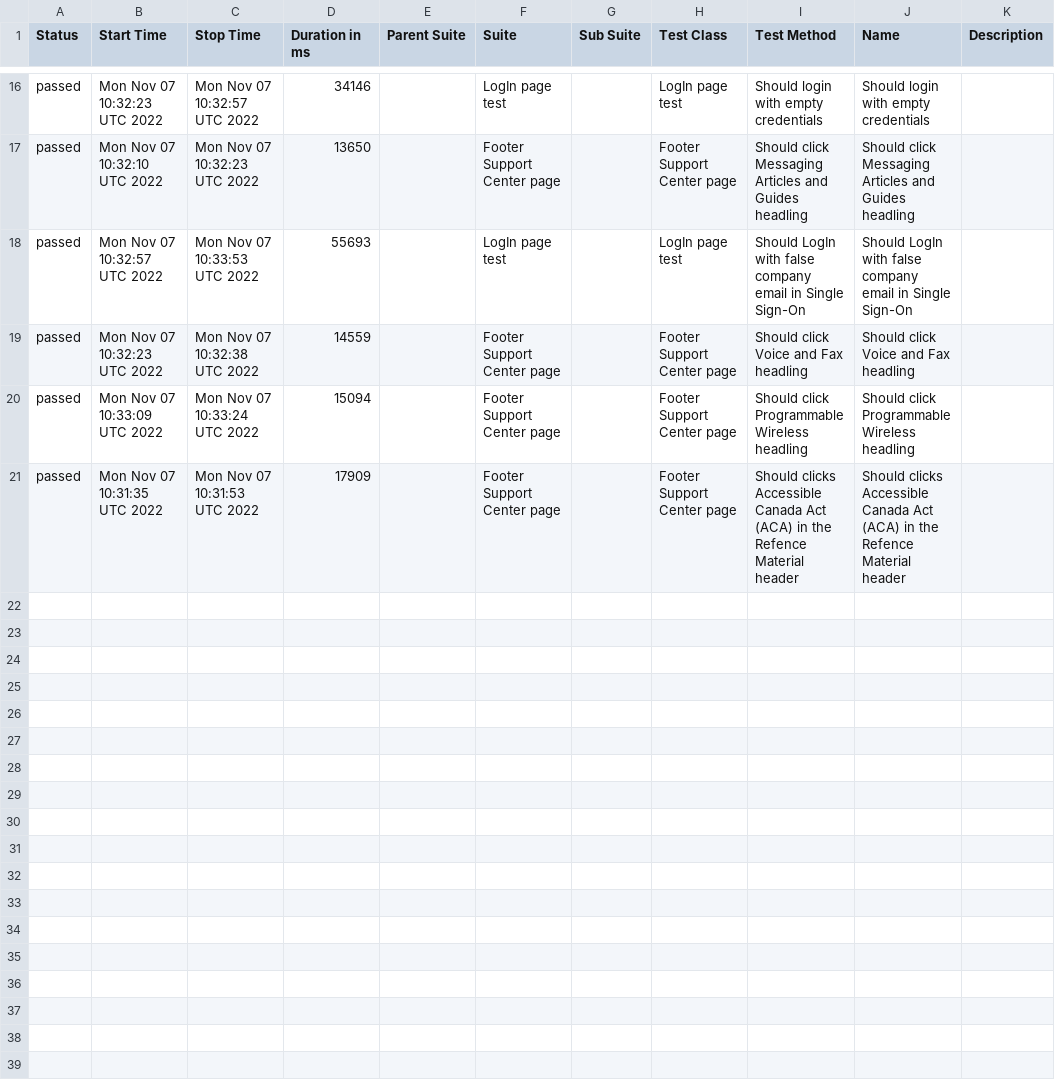
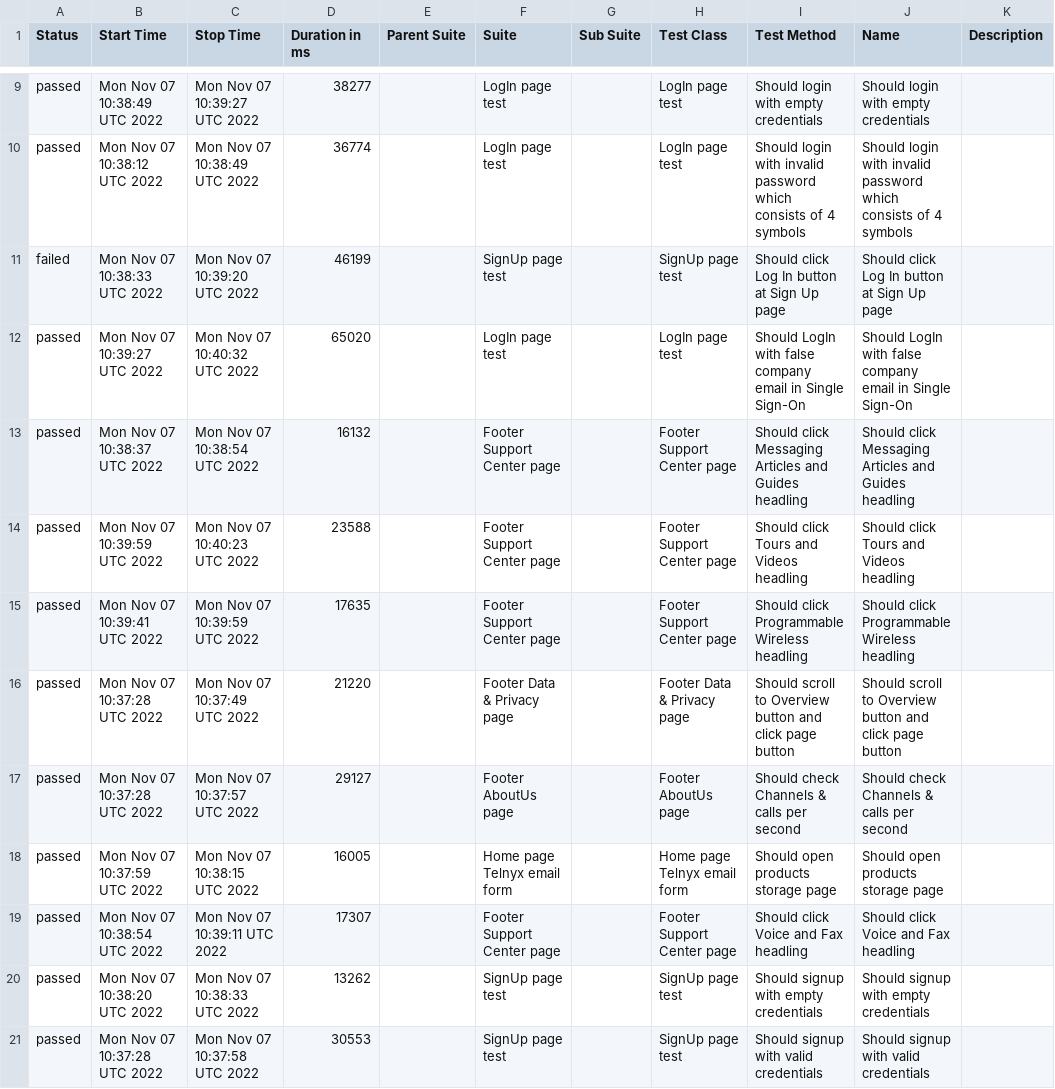
Before and after one commit to Kar1stan/WebdriverTelnyxTest, a CSV file: data/suites.csv, drawn as a sheet; only a part is shown, gaps mark what is left out; the diff covers the shown part only.

Commit message:
Deploying to gh-pages from @ Kar1stan/WebdriverTelnyxTest@cb7b0c13252bad1ba4877829137309fb42a80dac 🚀

```diff
--- a/data/suites.csv
+++ b/data/suites.csv
@@ -16,6 +9,13 @@
-"passed","Mon Nov 07 10:32:23 UTC 2022","Mon Nov 07 10:32:57 UTC 2022","34146","","LogIn page test","","LogIn page test","Should login with empty credentials","Should login with empty credentials",""
-"passed","Mon Nov 07 10:32:10 UTC 2022","Mon Nov 07 10:32:23 UTC 2022","13650","","Footer Support Center page","","Footer Support Center page","Should click Messaging Articles and Guides headling","Should click Messaging Articles and Guides headling",""
-"passed","Mon Nov 07 10:32:57 UTC 2022","Mon Nov 07 10:33:53 UTC 2022","55693","","LogIn page test","","LogIn page test","Should LogIn with false company email in Single Sign-On","Should LogIn with false company email in Single Sign-On",""
-"passed","Mon Nov 07 10:32:23 UTC 2022","Mon Nov 07 10:32:38 UTC 2022","14559","","Footer Support Center page","","Footer Support Center page","Should click Voice and Fax headling","Should click Voice and Fax headling",""
-"passed","Mon Nov 07 10:33:09 UTC 2022","Mon Nov 07 10:33:24 UTC 2022","15094","","Footer Support Center page","","Footer Support Center page","Should click Programmable Wireless headling","Should click Programmable Wireless headling",""
-"passed","Mon Nov 07 10:31:35 UTC 2022","Mon Nov 07 10:31:53 UTC 2022","17909","","Footer Support Center page","","Footer Support Center page","Should clicks Accessible Canada Act (ACA) in the Refence Material header","Should clicks Accessible Canada Act (ACA) in the Refence Material header",""
+"passed","Mon Nov 07 10:38:49 UTC 2022","Mon Nov 07 10:39:27 UTC 2022","38277","","LogIn page test","","LogIn page test","Should login with empty credentials","Should login with empty credentials",""
+"passed","Mon Nov 07 10:38:12 UTC 2022","Mon Nov 07 10:38:49 UTC 2022","36774","","LogIn page test","","LogIn page test","Should login with invalid password which consists of 4 symbols","Should login with invalid password which consists of 4 symbols",""
+"failed","Mon Nov 07 10:38:33 UTC 2022","Mon Nov 07 10:39:20 UTC 2022","46199","","SignUp page test","","SignUp page test","Should click Log In button at Sign Up page","Should click Log In button at Sign Up page",""
+"passed","Mon Nov 07 10:39:27 UTC 2022","Mon Nov 07 10:40:32 UTC 2022","65020","","LogIn page test","","LogIn page test","Should LogIn with false company email in Single Sign-On","Should LogIn with false company email in Single Sign-On",""
+"passed","Mon Nov 07 10:38:37 UTC 2022","Mon Nov 07 10:38:54 UTC 2022","16132","","Footer Support Center page","","Footer Support Center page","Should click Messaging Articles and Guides headling","Should click Messaging Articles and Guides headling",""
+"passed","Mon Nov 07 10:39:59 UTC 2022","Mon Nov 07 10:40:23 UTC 2022","23588","","Footer Support Center page","","Footer Support Center page","Should click Tours and Videos headling","Should click Tours and Videos headling",""
+"passed","Mon Nov 07 10:39:41 UTC 2022","Mon Nov 07 10:39:59 UTC 2022","17635","","Footer Support Center page","","Footer Support Center page","Should click Programmable Wireless headling","Should click Programmable Wireless headling",""
+"passed","Mon Nov 07 10:37:28 UTC 2022","Mon Nov 07 10:37:49 UTC 2022","21220","","Footer Data & Privacy page","","Footer Data & Privacy page","Should scroll to Overview button and click page button","Should scroll to Overview button and click page button",""
+"passed","Mon Nov 07 10:37:28 UTC 2022","Mon Nov 07 10:37:57 UTC 2022","29127","","Footer AboutUs page","","Footer AboutUs page","Should check Channels & calls per second","Should check Channels & calls per second",""
+"passed","Mon Nov 07 10:37:59 UTC 2022","Mon Nov 07 10:38:15 UTC 2022","16005","","Home page Telnyx email form","","Home page Telnyx email form","Should open products storage page","Should open products storage page",""
+"passed","Mon Nov 07 10:38:54 UTC 2022","Mon Nov 07 10:39:11 UTC 2022","17307","","Footer Support Center page","","Footer Support Center page","Should click Voice and Fax headling","Should click Voice and Fax headling",""
+"passed","Mon Nov 07 10:38:20 UTC 2022","Mon Nov 07 10:38:33 UTC 2022","13262","","SignUp page test","","SignUp page test","Should signup with empty credentials","Should signup with empty credentials",""
+"passed","Mon Nov 07 10:37:28 UTC 2022","Mon Nov 07 10:37:58 UTC 2022","30553","","SignUp page test","","SignUp page test","Should signup with valid credentials","Should signup with valid credentials",""
```
Also changed, not shown: 1 added row, 8 removed rows and 24 edited cells elsewhere in this file, 55 other files.
